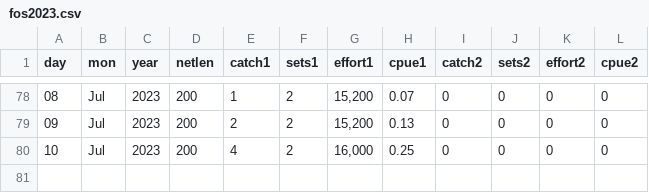
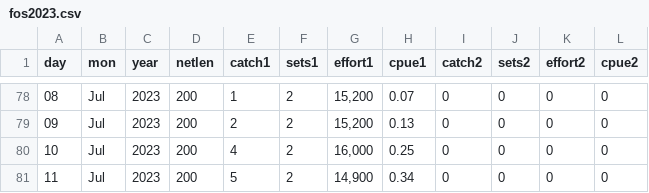
Before and after one commit to liu-zoe/orcasalmon, a CSV file: data/foschinook/fos2023.csv, drawn as a sheet; only a part is shown, gaps mark what is left out.

Commit message:
Updated data with GitHub Actions

```diff
--- a/data/foschinook/fos2023.csv
+++ b/data/foschinook/fos2023.csv
@@ -80 +80,2 @@ day,mon,year,netlen,catch1,sets1,effort1,cpue1,catch2,sets2,effort2,cpue2
 10,Jul,2023,200,4,2,"16,000",0.25,0,0,0,0
+11,Jul,2023,200,5,2,"14,900",0.34,0,0,0,0
```
Also changed, not shown: data/bonchinook/bon2023.csv.
